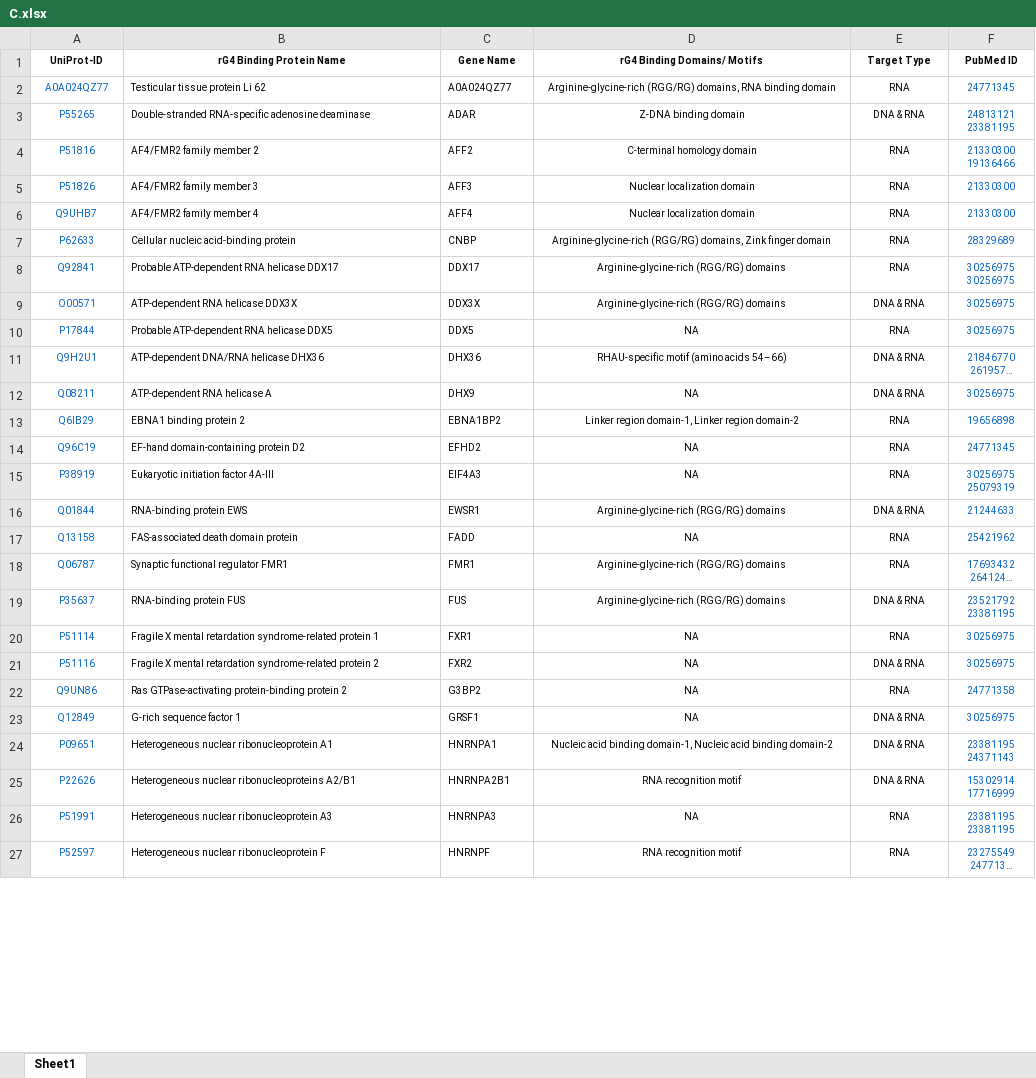
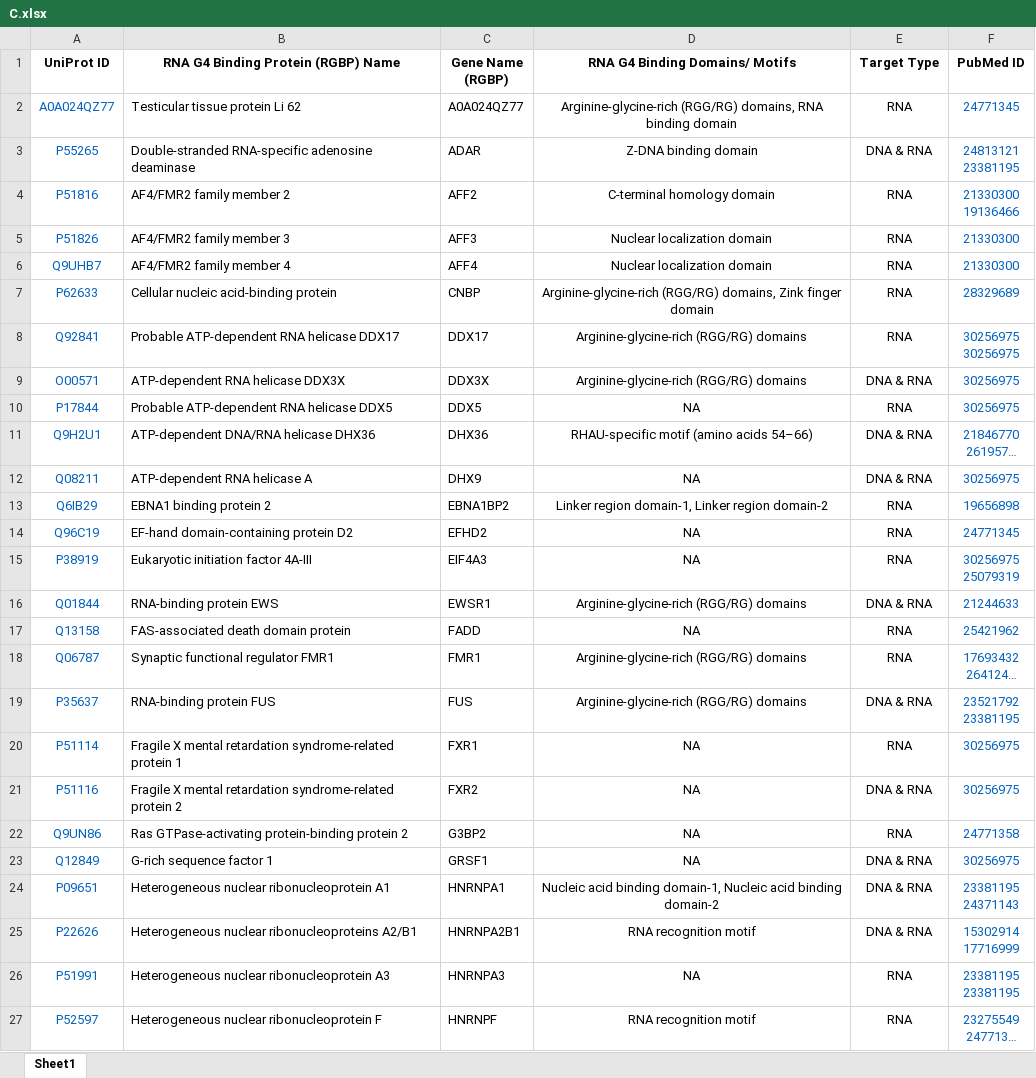
Before and after one commit to BDLab-G4/CanLncG4, an Excel workbook: python_server/RG4-binding-proteins/C.xlsx, sheet Sheet1, drawn as a sheet; only a part is shown; long unchanged cells end in …; values as stored, in another font and other column widths than the file's, no borders; the diff covers the shown part only; the diff names each change by its address in the sheet, - before the commit and + after, or states it on an @@ line.

```diff
--- a/python_server/RG4-binding-proteins/C.xlsx (sheet Sheet1)
+++ b/python_server/RG4-binding-proteins/C.xlsx (sheet Sheet1)
-A1: UniProt-ID
+A1: UniProt ID
@@ A1:F27 text size: larger @@
-B1: rG4 Binding Protein Name
+B1: RNA G4 Binding Protein (RGBP) Name
-C1: Gene Name
+C1: Gene Name (RGBP)
-D1: rG4 Binding Domains/ Motifs
+D1: RNA G4 Binding Domains/ Motifs
```
Also changed, not shown: cell formats elsewhere in this sheet, python_server/LncRNA-interaction-partners/A.xlsx, python_server/LncRNA-interaction-partners/C.xlsx, 21 other files.
